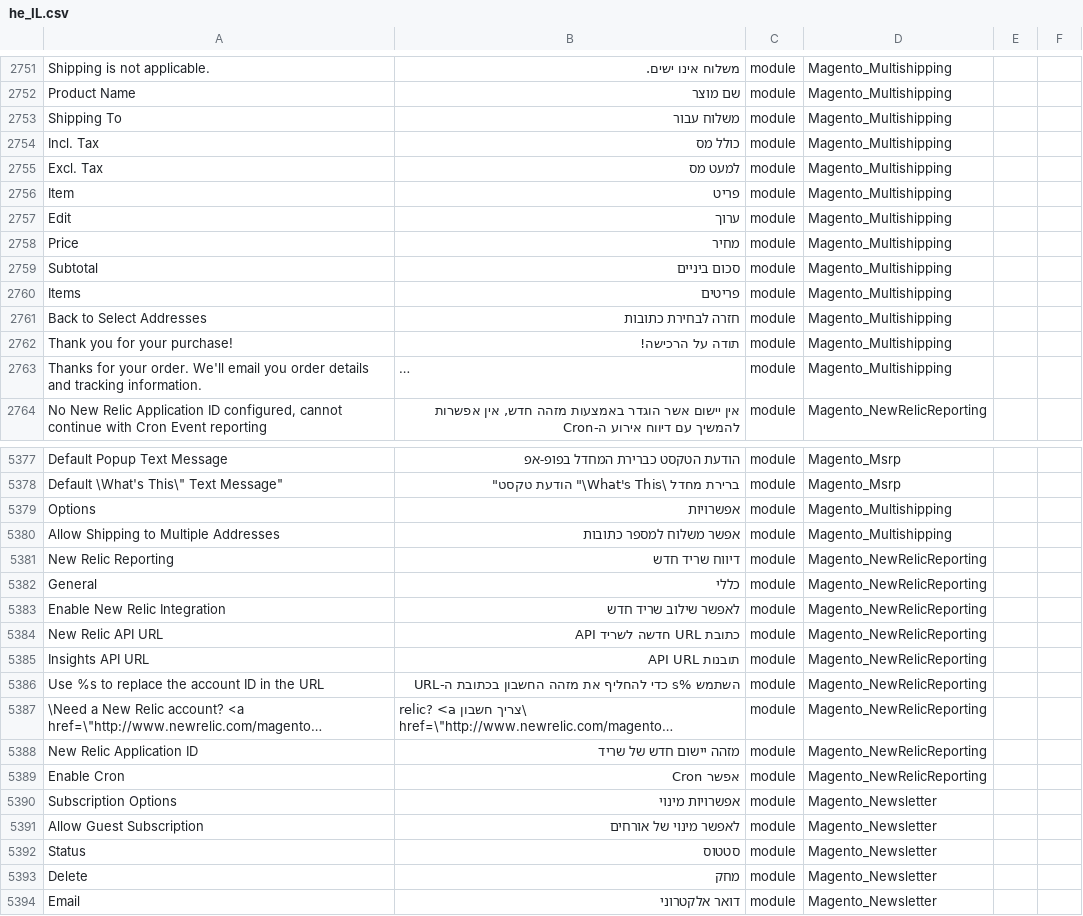
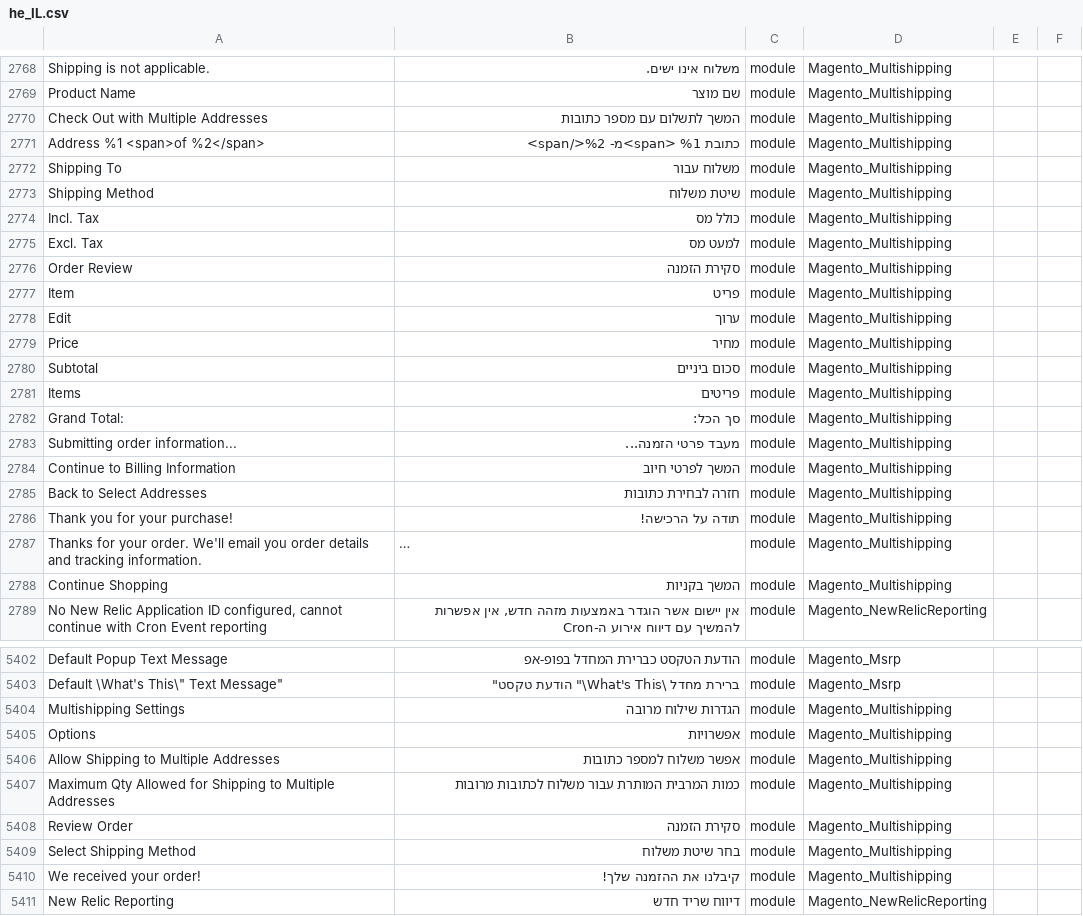
Before and after one commit to Magento2Translations/language_he_il, a CSV file: he_IL.csv, drawn as a sheet; only a part is shown, gaps mark what is left out; the shorter side is filled out with more unchanged rows; long unchanged cells end in …; the diff covers the shown part only; the diff names each change by its address in the sheet, - before the commit and + after, or states it on an @@ line.

```diff
--- a/he_IL.csv
+++ b/he_IL.csv
+row 2770: Check Out with Multiple Addresses | המשך לתשלום עם מספר כתובות | module | Magento_Multishipping
+row 2771: Address %1 <span>of %2</span> | כתובת %1 <span>מ- %2</span> | module | Magento_Multishipping
+row 2773: Shipping Method | שיטת משלוח | module | Magento_Multishipping
+row 2776: Order Review | סקירת הזמנה | module | Magento_Multishipping
+row 2782: Grand Total: | סך הכל: | module | Magento_Multishipping
+row 2783: Submitting order information... | מעבד פרטי הזמנה... | module | Magento_Multishipping
+row 2784: Continue to Billing Information | המשך לפרטי חיוב | module | Magento_Multishipping
+row 2788: Continue Shopping | המשך בקניות | module | Magento_Multishipping
+row 5404: Multishipping Settings | הגדרות שילוח מרובה | module | Magento_Multishipping
+row 5407: Maximum Qty Allowed for Shipping to Multiple Addresses | כמות המרבית המותרת עבור משלוח לכתובות מרובות | module | Magento_Multishipping
+row 5408: Review Order | סקירת הזמנה | module | Magento_Multishipping
+row 5409: Select Shipping Method | בחר שיטת משלוח | module | Magento_Multishipping
+row 5410: We received your order! | קיבלנו את ההזמנה שלך! | module | Magento_Multishipping
```
Also changed, not shown: 17 added rows elsewhere in this file, 1 other file.
